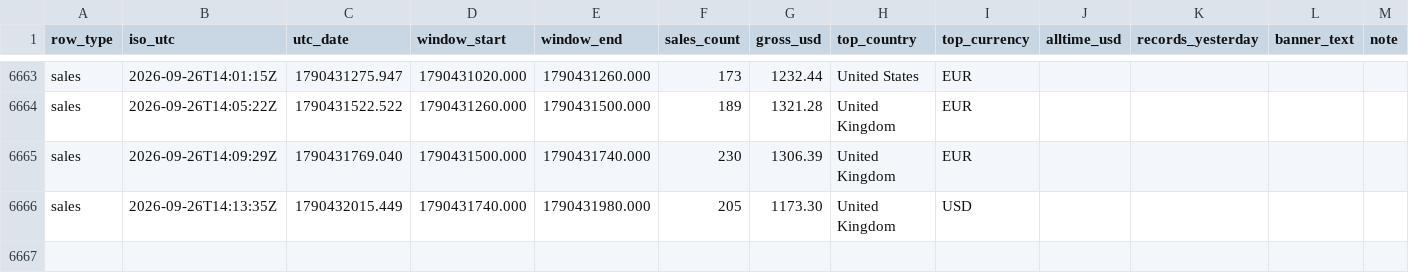
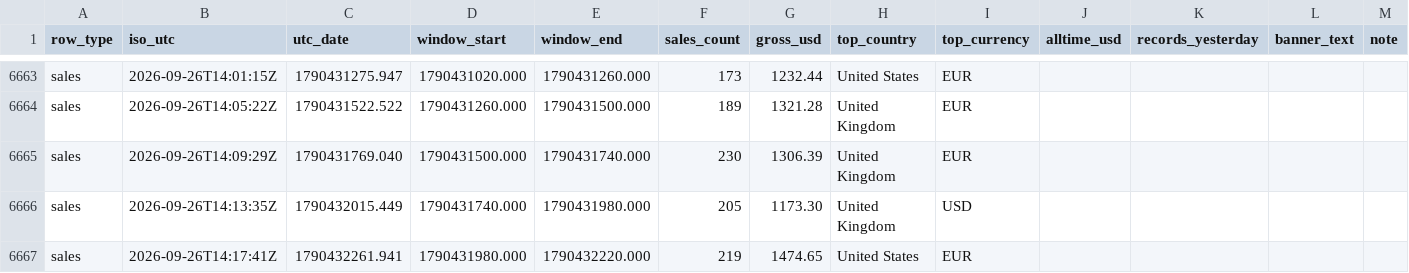
Before and after one commit to samwilco/bandcamp-revenue-tracker, a CSV file: data/bandcamp_log.csv, drawn as a sheet; only a part is shown, gaps mark what is left out; the diff names each change by its address in the sheet, - before the commit and + after, or states it on an @@ line.

```diff
--- a/data/bandcamp_log.csv
+++ b/data/bandcamp_log.csv
+row 6667: sales | 2026-09-26T14:17:41Z | 1790432261.941 | 1790431980.000 | 1790432220.000 | 219 | 1474.65 | United States | EUR
```
Also changed, not shown: 2 other files.
